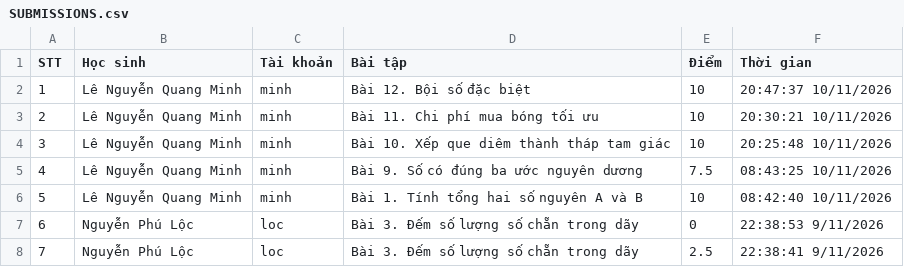
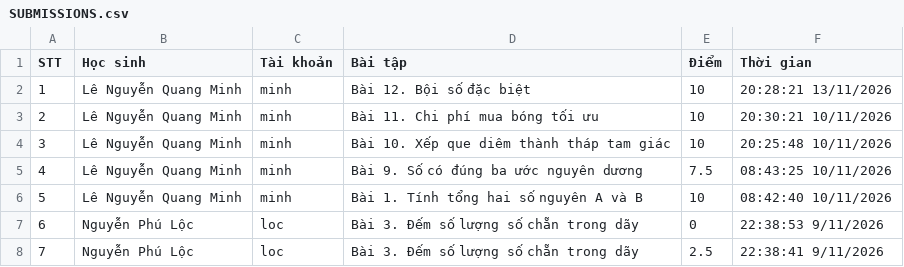
Before and after one commit to thefuong119/ai-python-thcs, a CSV file: SUBMISSIONS.csv, drawn as a sheet; only a part is shown.

Commit message:
[Submissions] Cập nhật 20:28:22 13/11/2026

```diff
--- a/SUBMISSIONS.csv
+++ b/SUBMISSIONS.csv
@@ -1,3 +1,3 @@
 STT,Học sinh,Tài khoản,Bài tập,Điểm,Thời gian
-1,"Lê Nguyễn Quang Minh","minh","Bài 12. Bội số đặc biệt",10,"20:47:37 10/11/2026"
+1,"Lê Nguyễn Quang Minh","minh","Bài 12. Bội số đặc biệt",10,"20:28:21 13/11/2026"
 2,"Lê Nguyễn Quang Minh","minh","Bài 11. Chi phí mua bóng tối ưu",10,"20:30:21 10/11/2026"
```
